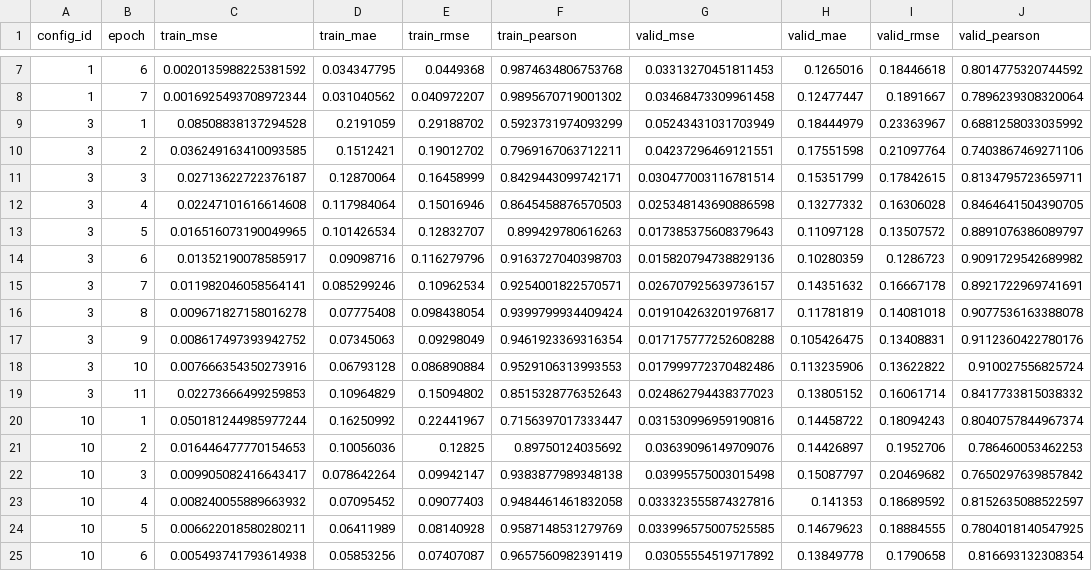
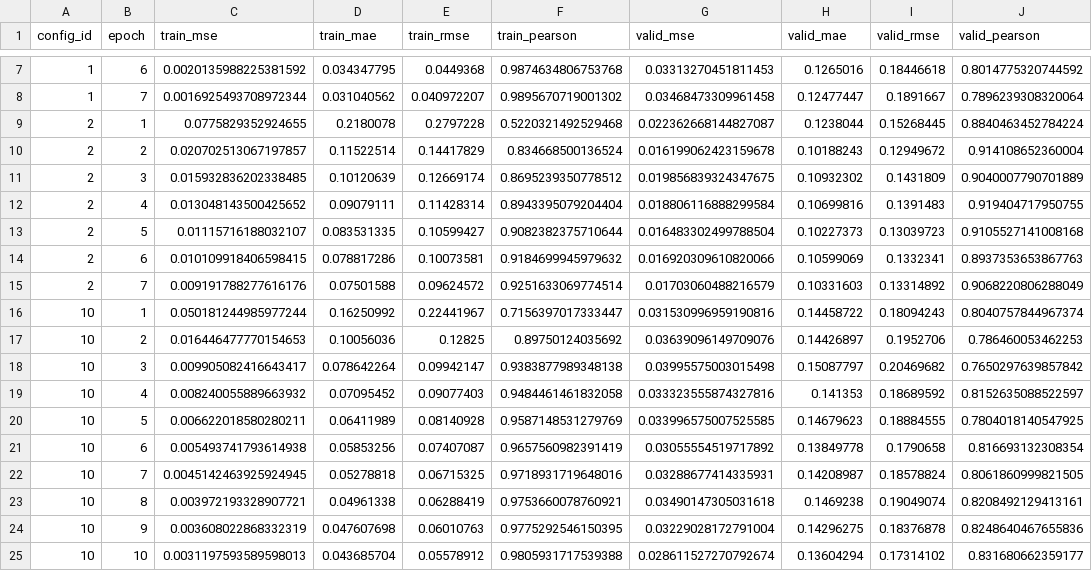
Before and after one commit to bwbayu/asas_development, a CSV file: experiments/results/best_model/cross/epoch.csv, drawn as a sheet; only a part is shown, gaps mark what is left out; the shorter side is filled out with more unchanged rows; removed rows and columns are numbered as before the commit, all else as after; the diff names each change by its address in the sheet, - before the commit and + after, or states it on an @@ line.

```diff
--- a/experiments/results/best_model/cross/epoch.csv
+++ b/experiments/results/best_model/cross/epoch.csv
-row 9: 3 | 1 | 0.08508838137294528 | 0.2191059 | 0.29188702 | 0.5923731974093299 | 0.05243431031703949 | 0.18444979 | 0.23363967 | 0.6881258033035992
-row 10: 3 | 2 | 0.036249163410093585 | 0.1512421 | 0.19012702 | 0.7969167063712211 | 0.04237296469121551 | 0.17551598 | 0.21097764 | 0.7403867469271106
-row 11: 3 | 3 | 0.02713622722376187 | 0.12870064 | 0.16458999 | 0.8429443099742171 | 0.030477003116781514 | 0.15351799 | 0.17842615 | 0.8134795723659711
-row 12: 3 | 4 | 0.02247101616614608 | 0.117984064 | 0.15016946 | 0.8645458876570503 | 0.025348143690886598 | 0.13277332 | 0.16306028 | 0.8464641504390705
-row 13: 3 | 5 | 0.016516073190049965 | 0.101426534 | 0.12832707 | 0.899429780616263 | 0.017385375608379643 | 0.11097128 | 0.13507572 | 0.8891076386089797
-row 14: 3 | 6 | 0.01352190078585917 | 0.09098716 | 0.116279796 | 0.9163727040398703 | 0.015820794738829136 | 0.10280359 | 0.1286723 | 0.9091729542689982
-row 15: 3 | 7 | 0.011982046058564141 | 0.085299246 | 0.10962534 | 0.9254001822570571 | 0.026707925639736157 | 0.14351632 | 0.16667178 | 0.8921722969741691
-row 16: 3 | 8 | 0.009671827158016278 | 0.07775408 | 0.098438054 | 0.9399799934409424 | 0.019104263201976817 | 0.11781819 | 0.14081018 | 0.9077536163388078
-row 17: 3 | 9 | 0.008617497393942752 | 0.07345063 | 0.09298049 | 0.9461923369316354 | 0.017175777252608288 | 0.105426475 | 0.13408831 | 0.9112360422780176
-row 18: 3 | 10 | 0.007666354350273916 | 0.06793128 | 0.086890884 | 0.9529106313993553 | 0.017999772370482486 | 0.113235906 | 0.13622822 | 0.910027556825724
-row 19: 3 | 11 | 0.02273666499259853 | 0.10964829 | 0.15094802 | 0.8515328776352643 | 0.024862794438377023 | 0.13805152 | 0.16061714 | 0.8417733815038332
+row 9: 2 | 1 | 0.0775829352924655 | 0.2180078 | 0.2797228 | 0.5220321492529468 | 0.022362668144827087 | 0.1238044 | 0.15268445 | 0.8840463452784224
+row 10: 2 | 2 | 0.020702513067197857 | 0.11522514 | 0.14417829 | 0.834668500136524 | 0.016199062423159678 | 0.10188243 | 0.12949672 | 0.914108652360004
+row 11: 2 | 3 | 0.015932836202338485 | 0.10120639 | 0.12669174 | 0.8695239350778512 | 0.019856839324347675 | 0.10932302 | 0.1431809 | 0.9040007790701889
+row 12: 2 | 4 | 0.013048143500425652 | 0.09079111 | 0.11428314 | 0.8943395079204404 | 0.018806116888299584 | 0.10699816 | 0.1391483 | 0.919404717950755
+row 13: 2 | 5 | 0.01115716188032107 | 0.083531335 | 0.10599427 | 0.9082382375710644 | 0.016483302499788504 | 0.10227373 | 0.13039723 | 0.9105527141008168
+row 14: 2 | 6 | 0.010109918406598415 | 0.078817286 | 0.10073581 | 0.9184699945979632 | 0.016920309610820066 | 0.10599069 | 0.1332341 | 0.8937353653867763
+row 15: 2 | 7 | 0.009191788277616176 | 0.07501588 | 0.09624572 | 0.9251633069774514 | 0.01703060488216579 | 0.10331603 | 0.13314892 | 0.9068220806288049
```
Also changed, not shown: experiments/results/best_model/cross/config.csv, experiments/results/best_model/cross/inference/result1.csv, 51 other files.
